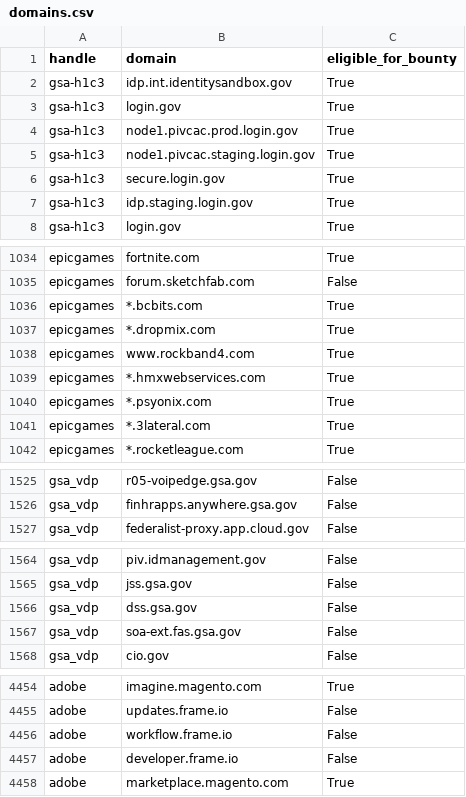
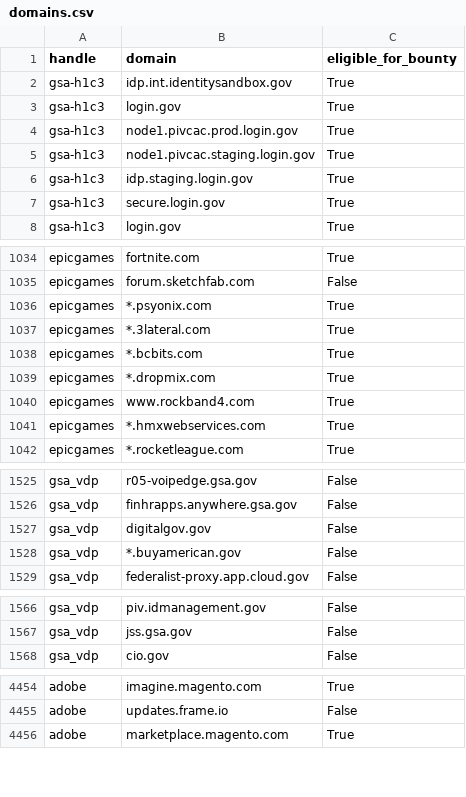
Before and after one commit to bbhunter/h1domains, a CSV file: domains.csv, drawn as a sheet; only a part is shown, gaps mark what is left out; the diff covers the shown part only.

```diff
--- a/domains.csv
+++ b/domains.csv
@@ -5,4 +5,4 @@ gsa-h1c3,node1.pivcac.prod.login.gov,True
 gsa-h1c3,node1.pivcac.staging.login.gov,True
-gsa-h1c3,secure.login.gov,True
 gsa-h1c3,idp.staging.login.gov,True
+gsa-h1c3,secure.login.gov,True
 gsa-h1c3,login.gov,True
@@ -1035,2 +1035,4 @@ epicgames,fortnite.com,True
 epicgames,forum.sketchfab.com,False
+epicgames,*.psyonix.com,True
+epicgames,*.3lateral.com,True
 epicgames,*.bcbits.com,True
@@ -1039,4 +1041,2 @@ epicgames,www.rockband4.com,True
 epicgames,*.hmxwebservices.com,True
-epicgames,*.psyonix.com,True
-epicgames,*.3lateral.com,True
 epicgames,*.rocketleague.com,True
@@ -1526,2 +1526,4 @@ gsa_vdp,r05-voipedge.gsa.gov,False
 gsa_vdp,finhrapps.anywhere.gsa.gov,False
+gsa_vdp,digitalgov.gov,False
+gsa_vdp,*.buyamerican.gov,False
 gsa_vdp,federalist-proxy.app.cloud.gov,False
@@ -1565,4 +1567,2 @@ gsa_vdp,piv.idmanagement.gov,False
 gsa_vdp,jss.gsa.gov,False
-gsa_vdp,dss.gsa.gov,False
-gsa_vdp,soa-ext.fas.gsa.gov,False
 gsa_vdp,cio.gov,False
@@ -4455,4 +4455,2 @@ adobe,imagine.magento.com,True
 adobe,updates.frame.io,False
-adobe,workflow.frame.io,False
-adobe,developer.frame.io,False
 adobe,marketplace.magento.com,True
```
Also changed, not shown: 12 moved rows elsewhere in this file, 3 other files.
